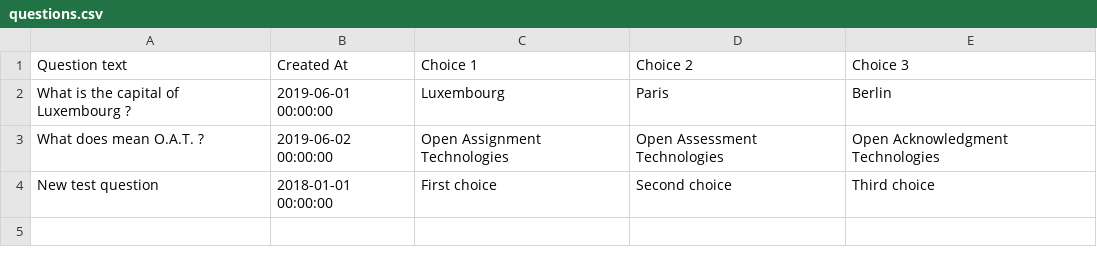
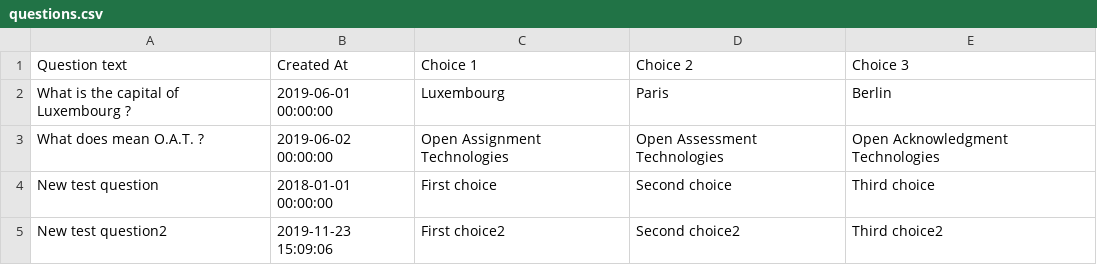
Before and after one commit to Aketos/oat-assessment-api-test, a CSV file: config/resources/questions.csv, drawn as a sheet.

```diff
--- a/config/resources/questions.csv
+++ b/config/resources/questions.csv
@@ -4 +4,2 @@
 "New test question","2018-01-01 00:00:00","First choice","Second choice","Third choice"
+"New test question2","2019-11-23 15:09:06","First choice2","Second choice2","Third choice2"
```
Also changed, not shown: 5 other files.
